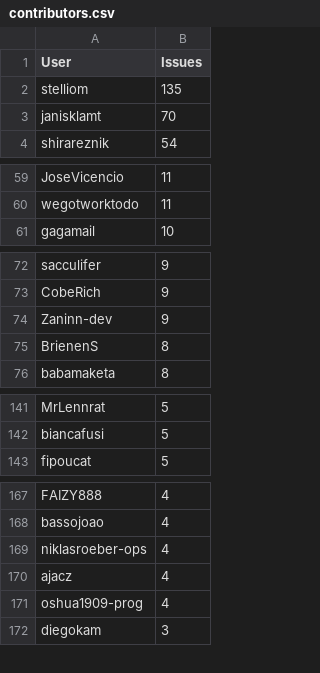
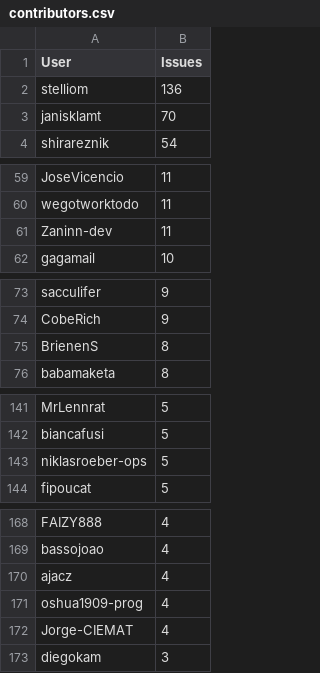
Before and after one commit to C2SM/zonda-statistics, a CSV file: csv/contributors.csv, drawn as a sheet; only a part is shown, gaps mark what is left out.

```diff
--- a/csv/contributors.csv
+++ b/csv/contributors.csv
@@ -1,3 +1,3 @@
 User,Issues
-stelliom,135
+stelliom,136
 janisklamt,70
@@ -60,2 +60,3 @@ JoseVicencio,11
 wegotworktodo,11
+Zaninn-dev,11
 gagamail,10
@@ -73,3 +74,2 @@ sacculifer,9
 CobeRich,9
-Zaninn-dev,9
 BrienenS,8
@@ -142,2 +142,3 @@ MrLennrat,5
 biancafusi,5
+niklasroeber-ops,5
 fipoucat,5
@@ -168,5 +169,5 @@ FAIZY888,4
 bassojoao,4
-niklasroeber-ops,4
 ajacz,4
 oshua1909-prog,4
+Jorge-CIEMAT,4
 diegokam,3
```
Also changed, not shown: csv/label_combinations.csv, csv/labels.csv, 8 other files.
